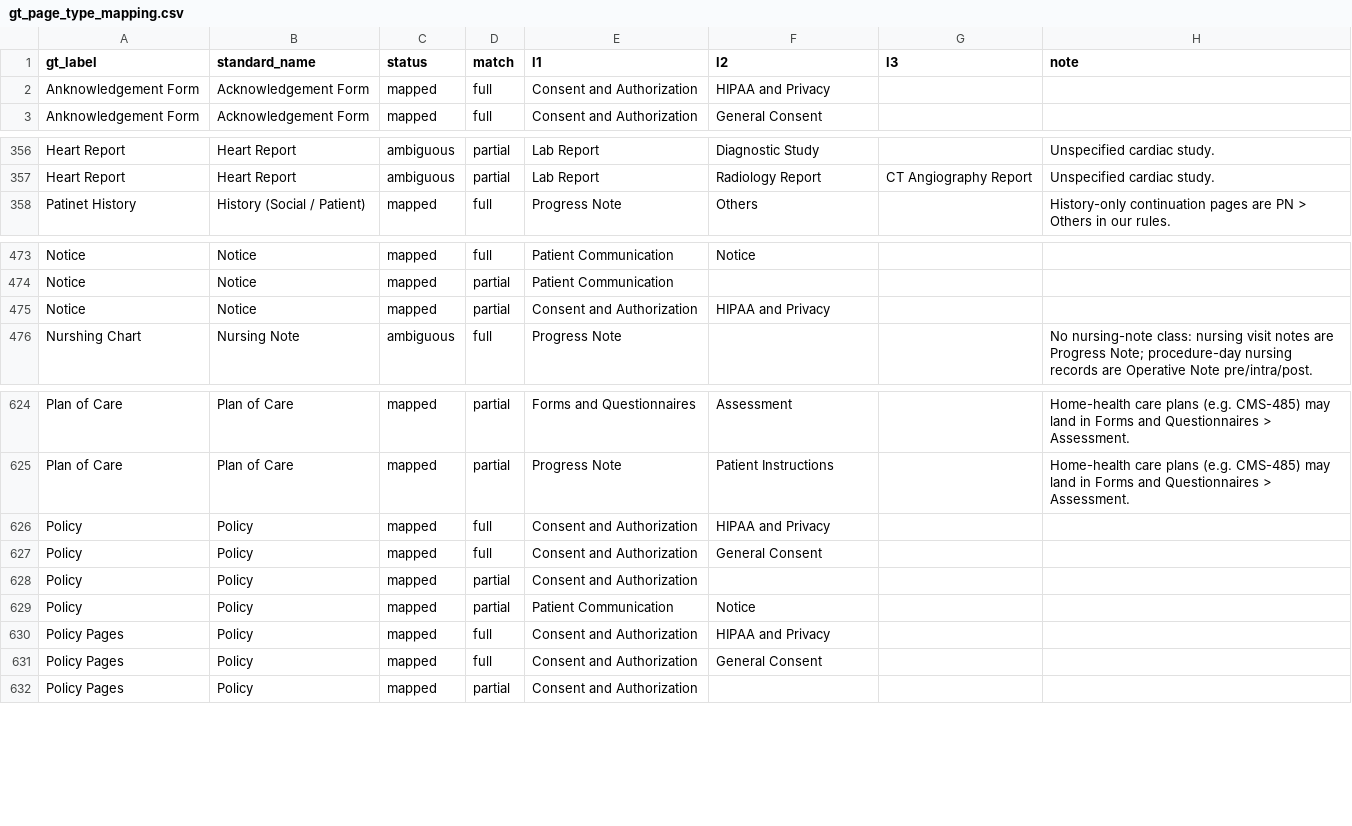
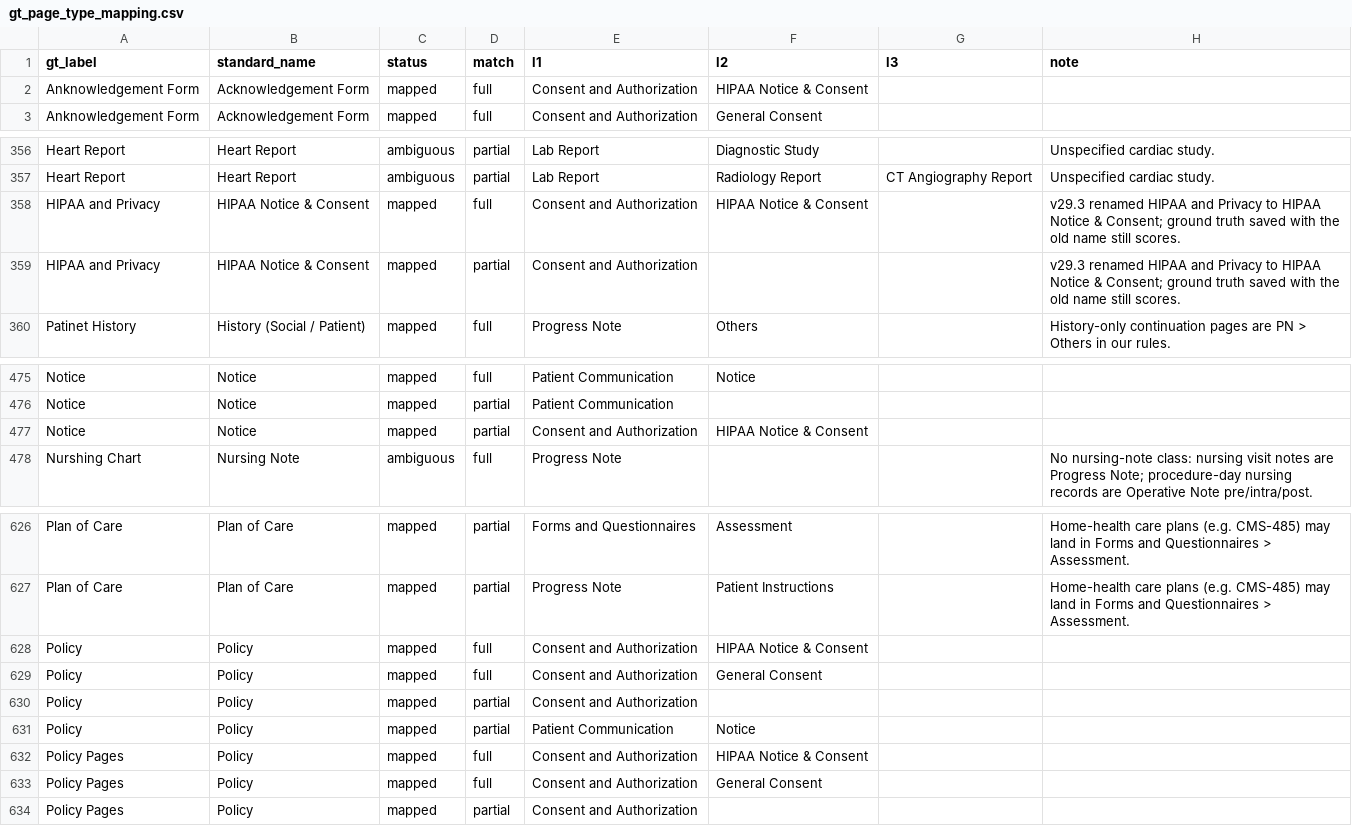
Before and after one commit to abhinavdg-ever/model-repo, a CSV file: docs/gt_page_type_mapping.csv, drawn as a sheet; only a part is shown, gaps mark what is left out.

```diff
--- a/docs/gt_page_type_mapping.csv
+++ b/docs/gt_page_type_mapping.csv
@@ -1,3 +1,3 @@
 gt_label,standard_name,status,match,l1,l2,l3,note
-Anknowledgement Form,Acknowledgement Form,mapped,full,Consent and Authorization,HIPAA and Privacy,,
+Anknowledgement Form,Acknowledgement Form,mapped,full,Consent and Authorization,HIPAA Notice & Consent,,
 Anknowledgement Form,Acknowledgement Form,mapped,full,Consent and Authorization,General Consent,,
@@ -357,2 +357,4 @@ Heart Report,Heart Report,ambiguous,partial,Lab Report,Diagnostic Study,,Unspeci
 Heart Report,Heart Report,ambiguous,partial,Lab Report,Radiology Report,CT Angiography Report,Unspecified cardiac study.
+HIPAA and Privacy,HIPAA Notice & Consent,mapped,full,Consent and Authorization,HIPAA Notice & Consent,,v29.3 renamed HIPAA and Privacy to HIPAA Notice & Consent; ground truth saved with the old name still scores.
+HIPAA and Privacy,HIPAA Notice & Consent,mapped,partial,Consent and Authorization,,,v29.3 renamed HIPAA and Privacy to HIPAA Notice & Consent; ground truth saved with the old name still scores.
 Patinet History,History (Social / Patient),mapped,full,Progress Note,Others,,History-only continuation pages are PN > Others in our rules.
@@ -474,3 +476,3 @@ Notice,Notice,mapped,full,Patient Communication,Notice,,
 Notice,Notice,mapped,partial,Patient Communication,,,
-Notice,Notice,mapped,partial,Consent and Authorization,HIPAA and Privacy,,
+Notice,Notice,mapped,partial,Consent and Authorization,HIPAA Notice & Consent,,
 Nurshing Chart,Nursing Note,ambiguous,full,Progress Note,,,No nursing-note class: nursing visit notes are Progress Note; procedure-day nursing records are Operative Note pre/intra/post.
@@ -625,3 +627,3 @@ Plan of Care,Plan of Care,mapped,partial,Forms and Questionnaires,Assessment,,Ho
 Plan of Care,Plan of Care,mapped,partial,Progress Note,Patient Instructions,,Home-health care plans (e.g. CMS-485) may land in Forms and Questionnaires > Assessment.
-Policy,Policy,mapped,full,Consent and Authorization,HIPAA and Privacy,,
+Policy,Policy,mapped,full,Consent and Authorization,HIPAA Notice & Consent,,
 Policy,Policy,mapped,full,Consent and Authorization,General Consent,,
@@ -629,3 +631,3 @@ Policy,Policy,mapped,partial,Consent and Authorization,,,
 Policy,Policy,mapped,partial,Patient Communication,Notice,,
-Policy Pages,Policy,mapped,full,Consent and Authorization,HIPAA and Privacy,,
+Policy Pages,Policy,mapped,full,Consent and Authorization,HIPAA Notice & Consent,,
 Policy Pages,Policy,mapped,full,Consent and Authorization,General Consent,,
```
Also changed, not shown: 16 other files.
